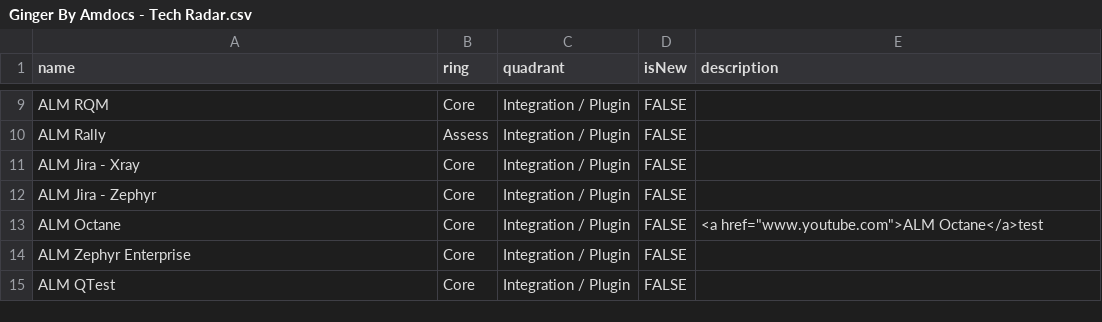
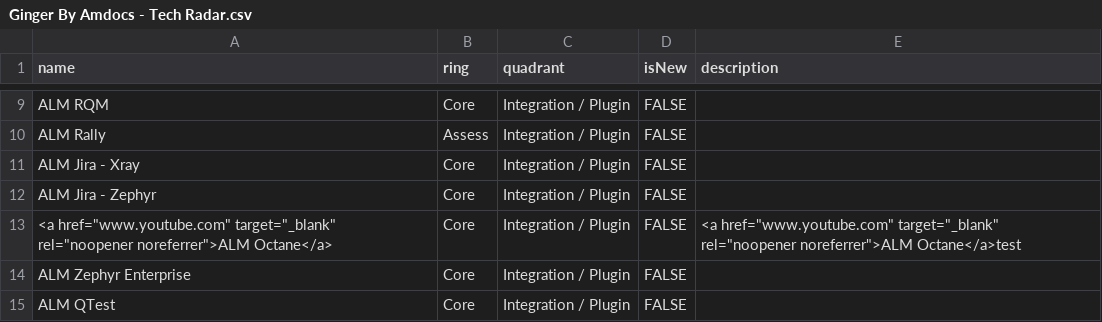
Before and after one commit to Ginger-Automation/TechRadar, a CSV file: Ginger By Amdocs - Tech Radar.csv, drawn as a sheet; only a part is shown, gaps mark what is left out.

Commit message:
Update Ginger By Amdocs - Tech Radar.csv

```diff
--- a/Ginger By Amdocs - Tech Radar.csv
+++ b/Ginger By Amdocs - Tech Radar.csv
@@ -12,3 +12,3 @@ ALM Jira - Xray,Core,Integration / Plugin,FALSE,,
 ALM Jira - Zephyr,Core,Integration / Plugin,FALSE,,
-ALM Octane,Core,Integration / Plugin,FALSE,<a href="www.youtube.com">ALM Octane</a>test,
+<a href="www.youtube.com" target="_blank" rel="noopener noreferrer">ALM Octane</a>,Core,Integration / Plugin,FALSE,   <a href="www.youtube.com" target="_blank" rel="noopener noreferrer">ALM Octane</a>test,
 ALM Zephyr Enterprise,Core,Integration / Plugin,FALSE,,
```
